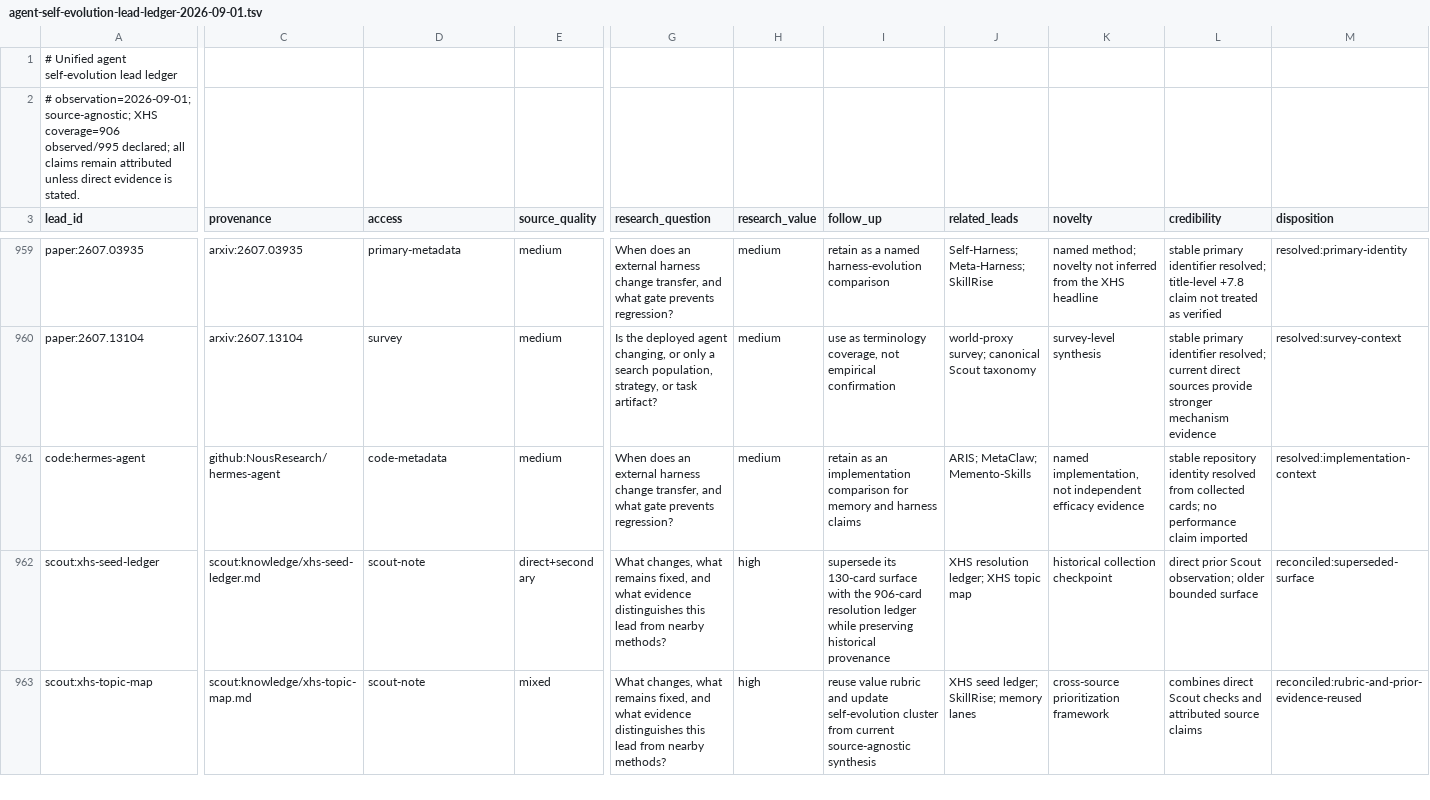
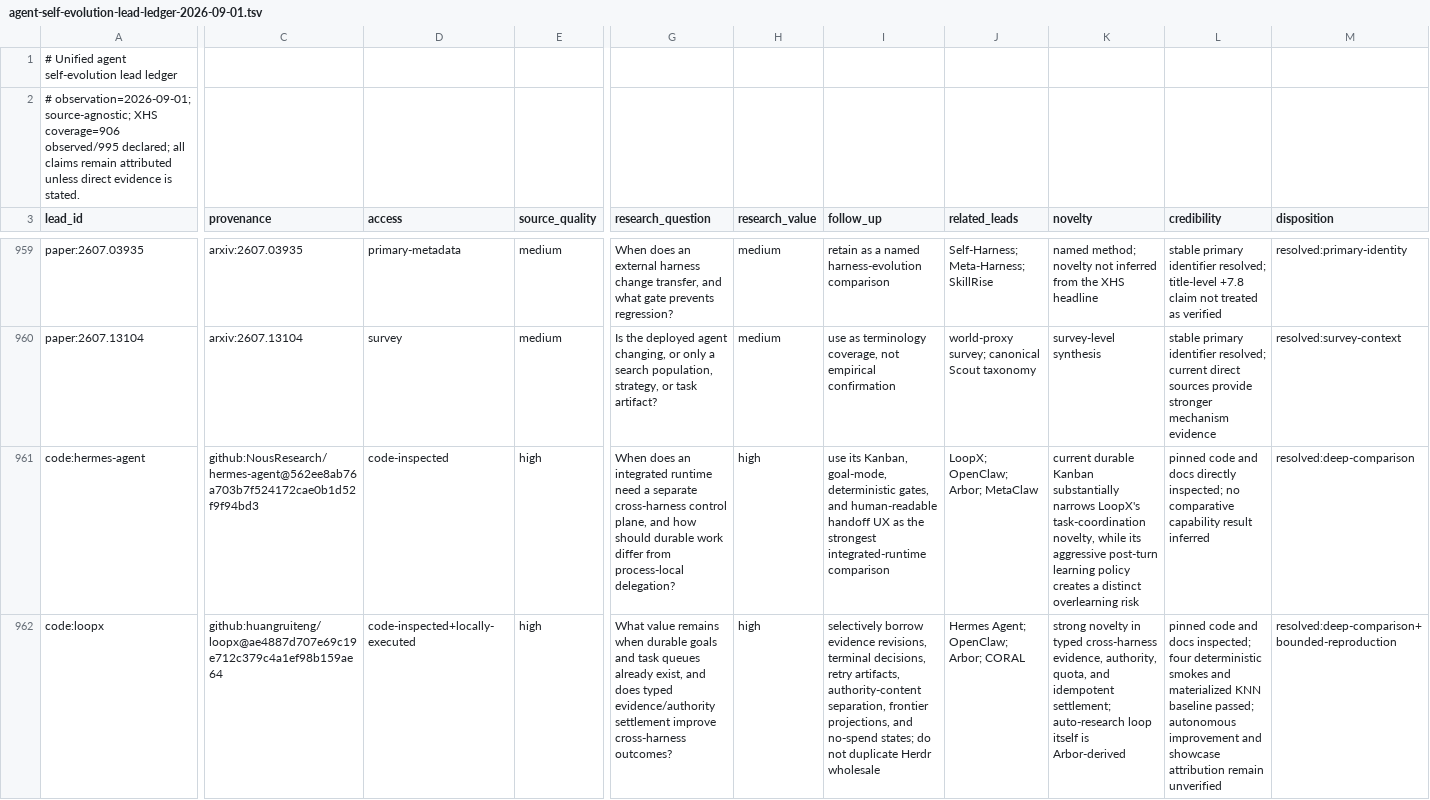
Before and after one commit to hao1939/may-agent, a TSV file: projects/scout-knowledge-lib/reports/research/agent-self-evolution-lead-ledger-2026-09-01.tsv, drawn as a sheet; only a part is shown, gaps mark what is left out; the shorter side is filled out with more unchanged rows; rows hold the shown columns only; the diff covers the shown part only; the diff names each change by its address in the sheet, - before the commit and + after, or states it on an @@ line.

Commit message:
docs: investigate LoopX control plane

```diff
--- a/projects/scout-knowledge-lib/reports/research/agent-self-evolution-lead-ledger-2026-09-01.tsv
+++ b/projects/scout-knowledge-lib/reports/research/agent-self-evolution-lead-ledger-2026-09-01.tsv
-C961 (provenance): github:NousResearch/hermes-agent
+C961 (provenance): github:NousResearch/hermes-agent@562ee8ab76a703b7f524172cae0b1d52f9f94bd3
-D961 (access): code-metadata
+D961 (access): code-inspected
-E961 (source_quality): medium
+E961 (source_quality): high
-G961 (research_question): …does an external harness change transfer, and what gate prevents regression?
+G961 (research_question): …does an integrated runtime need a separate cross-harness control plane, and how should durable work differ from process-local delegation?
-H961 (research_value): medium
+H961 (research_value): high
-I961 (follow_up): retain as an implementation comparison for memory and harness claims
+I961 (follow_up): use its Kanban, goal-mode, deterministic gates, and human-readable handoff UX as the strongest integrated-runtime comparison
-J961 (related_leads): ARIS; MetaClaw; Memento-Skills
+J961 (related_leads): LoopX; OpenClaw; Arbor; MetaClaw
-K961 (novelty): named implementation, not independent efficacy evidence
+K961 (novelty): current durable Kanban substantially narrows LoopX's task-coordination novelty, while its aggressive post-turn learning policy creates a distinct overlearning risk
-L961 (credibility): stable repository identity resolved from collected cards; no performance claim imported
+L961 (credibility): pinned code and docs directly inspected; no comparative capability result inferred
-M961 (disposition): resolved:implementation-context
+M961 (disposition): resolved:deep-comparison
+row 962: code:loopx | github:huangruiteng/loopx@ae4887d707e69c19e712c379c4a1ef98b159ae64 | code-inspected+locally-executed | high | What value remains when durable goals and task queues already exist, and does typed evidence/authority settlement improve cross-harness outcomes? | high | selectively borrow evidence revisions, terminal decisions, retry artifacts, authority-content separation, frontier projections, and no-spend states; do not duplicate Herdr wholesale | Hermes Agent; OpenClaw; Arbor; CORAL | strong novelty in typed cross-harness evidence, authority, quota, and idempotent settlement; auto-research loop itself is Arbor-derived | pinned code and docs inspected; four deterministic smokes and materialized KNN baseline passed; autonomous improvement and showcase attribution remain unverified | resolved:deep-comparison+bounded-reproduction
```
Also changed, not shown: 2 added rows and 1 edited cell elsewhere in this file, 5 other files.
